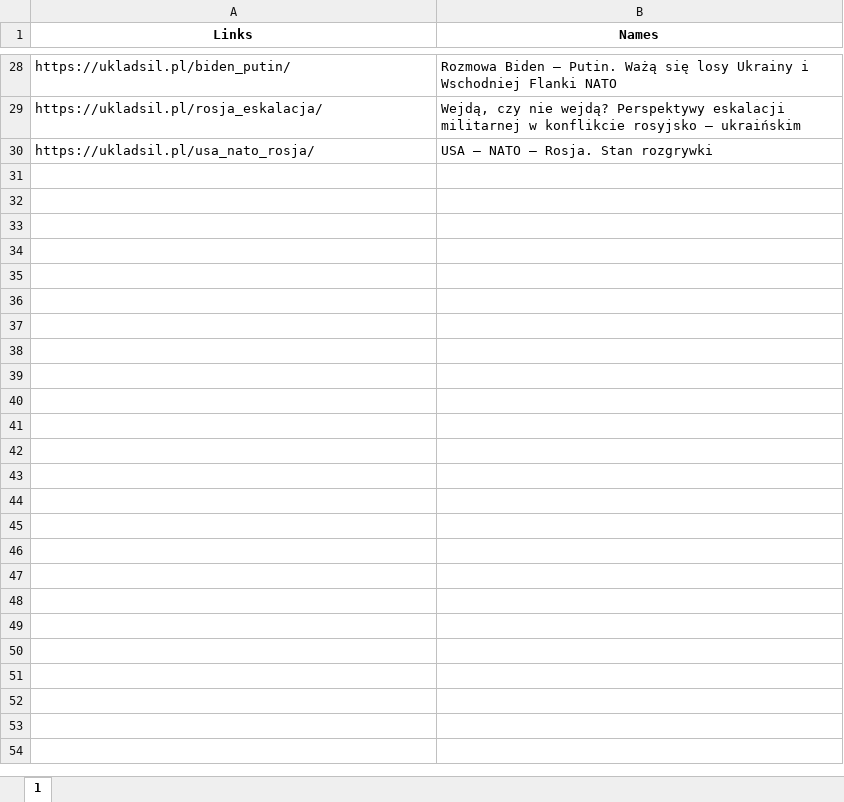
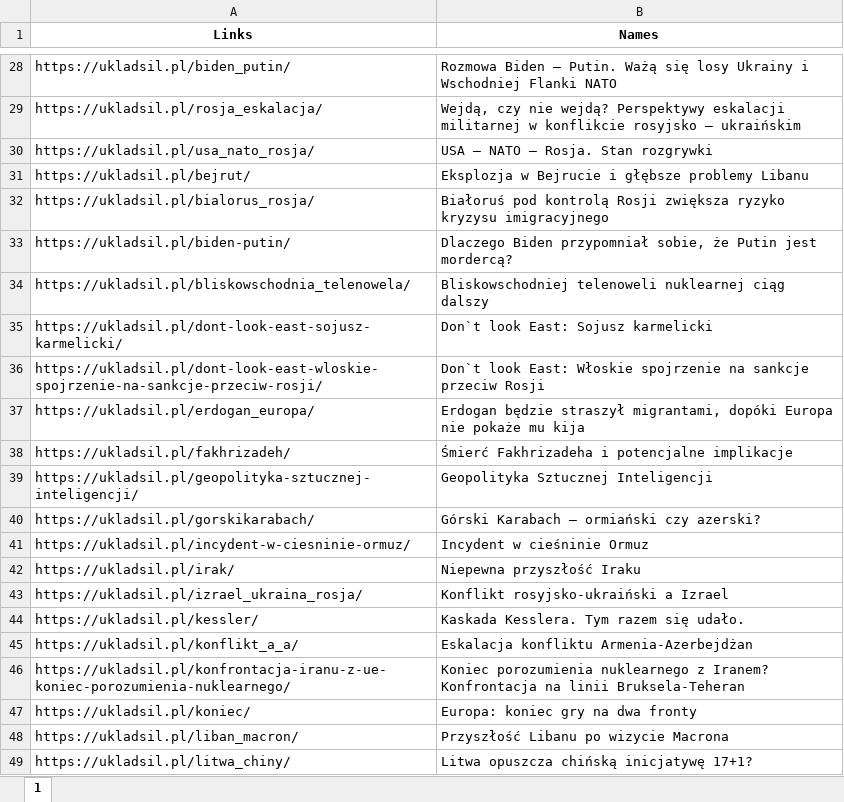
Before and after one commit to oliwkan091/ACV3, an Excel workbook: database/httpsukladsilplbiblioteka.xlsx, sheet 1, drawn as a sheet; only a part is shown, gaps mark what is left out; values as stored, in another font and other column widths than the file's, no borders; the diff covers the shown part only; the diff names each change by its address in the sheet, - before the commit and + after, or states it on an @@ line.

```diff
--- a/database/httpsukladsilplbiblioteka.xlsx (sheet 1)
+++ b/database/httpsukladsilplbiblioteka.xlsx (sheet 1)
+row 31: https://ukladsil.pl/bejrut/ | Eksplozja w Bejrucie i głębsze problemy Libanu
+row 32: https://ukladsil.pl/bialorus_rosja/ | Białoruś pod kontrolą Rosji zwiększa ryzyko kryzysu imigracyjnego
+row 33: https://ukladsil.pl/biden-putin/ | Dlaczego Biden przypomniał sobie, że Putin jest mordercą?
+row 34: https://ukladsil.pl/bliskowschodnia_telenowela/ | Bliskowschodniej telenoweli nuklearnej ciąg dalszy
+row 35: https://ukladsil.pl/dont-look-east-sojusz-karmelicki/ | Don`t look East: Sojusz karmelicki
+row 36: https://ukladsil.pl/dont-look-east-wloskie-spojrzenie-na-sankcje-przeciw-rosji/ | Don`t look East: Włoskie spojrzenie na sankcje przeciw Rosji
+row 37: https://ukladsil.pl/erdogan_europa/ | Erdogan będzie straszył migrantami, dopóki Europa nie pokaże mu kija
+row 38: https://ukladsil.pl/fakhrizadeh/ | Śmierć Fakhrizadeha i potencjalne implikacje
+row 39: https://ukladsil.pl/geopolityka-sztucznej-inteligencji/ | Geopolityka Sztucznej Inteligencji
+row 40: https://ukladsil.pl/gorskikarabach/ | Górski Karabach – ormiański czy azerski?
+row 41: https://ukladsil.pl/incydent-w-ciesninie-ormuz/ | Incydent w cieśninie Ormuz
+row 42: https://ukladsil.pl/irak/ | Niepewna przyszłość Iraku
+row 43: https://ukladsil.pl/izrael_ukraina_rosja/ | Konflikt rosyjsko-ukraiński a Izrael
+row 44: https://ukladsil.pl/kessler/ | Kaskada Kesslera. Tym razem się udało.
+row 45: https://ukladsil.pl/konflikt_a_a/ | Eskalacja konfliktu Armenia-Azerbejdżan
+row 46: https://ukladsil.pl/konfrontacja-iranu-z-ue-koniec-porozumienia-nuklearnego/ | Koniec porozumienia nuklearnego z Iranem? Konfrontacja na linii Bruksela-Teheran
+row 47: https://ukladsil.pl/koniec/ | Europa: koniec gry na dwa fronty
+row 48: https://ukladsil.pl/liban_macron/ | Przyszłość Libanu po wizycie Macrona
+row 49: https://ukladsil.pl/litwa_chiny/ | Litwa opuszcza chińską inicjatywę 17+1?
```
Also changed, not shown: 28 added rows elsewhere in this sheet, database/httpsineorgplencategorypublications.xlsx, database/httpsniebezpiecznikpl.xlsx, 19 other files.
